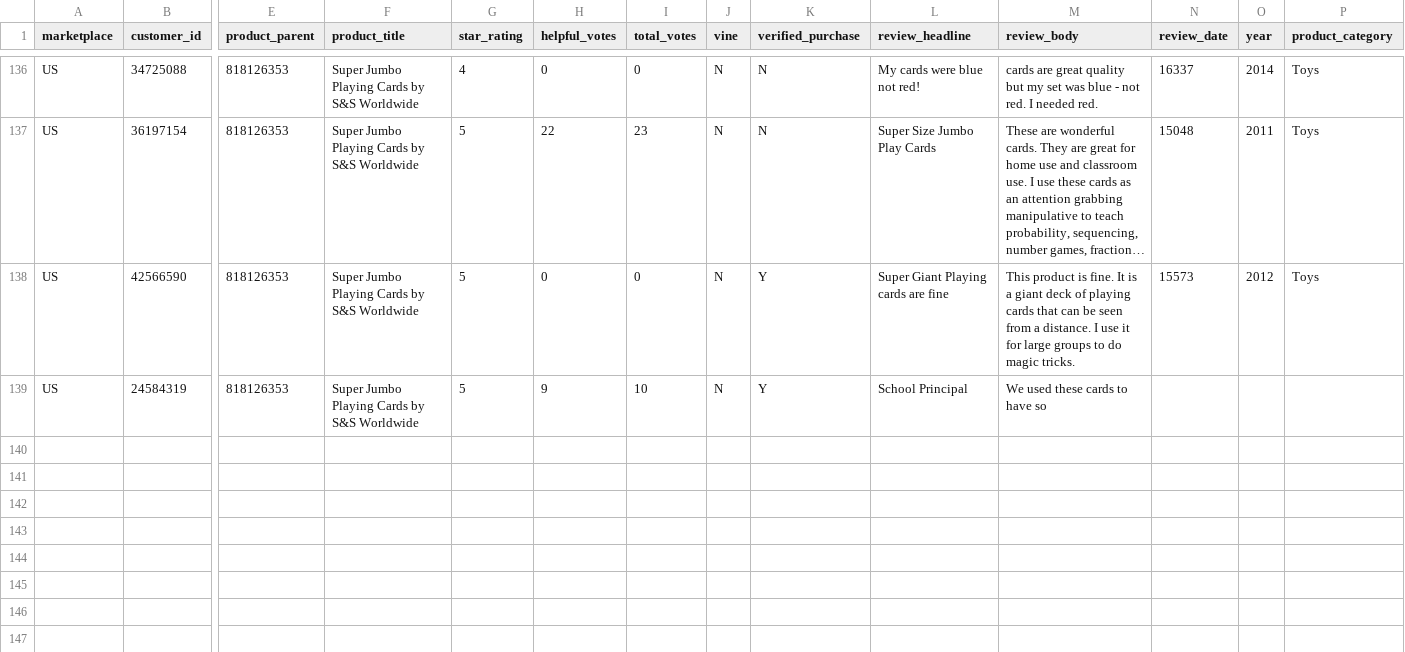
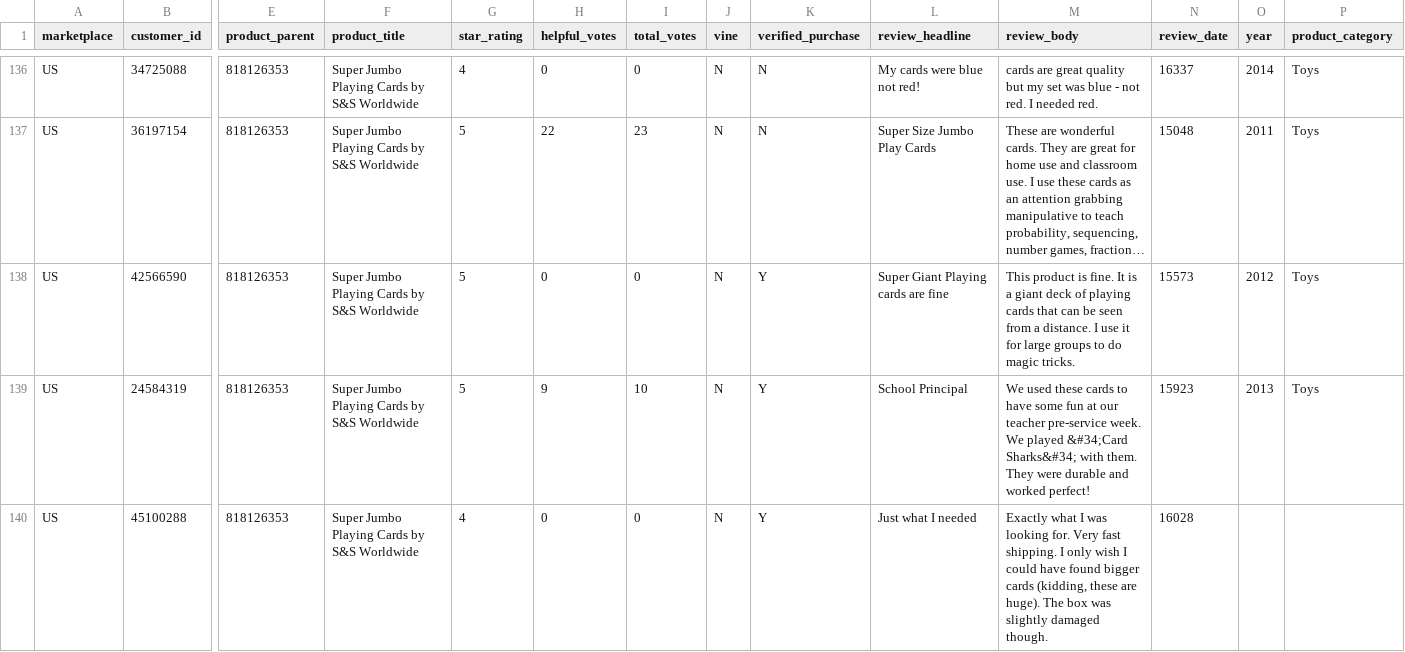
Before and after one commit to reapersy/serverless-nlp-solution-cdk, a CSV file: script/simulation/data/amazon-review-toy-B002LHA74O.csv, drawn as a sheet; only a part is shown, gaps mark what is left out; long unchanged cells end in …; rows hold the shown columns only; the diff names each change by its address in the sheet, - before the commit and + after, or states it on an @@ line.

```diff
--- a/script/simulation/data/amazon-review-toy-B002LHA74O.csv
+++ b/script/simulation/data/amazon-review-toy-B002LHA74O.csv
-M139 (review_body): …to have so
+M139 (review_body): …to have some fun at our teacher pre-service week. We played &#34;Card Sharks&#34; with them. They were durable and worked perfect!
-N139 (review_date): (empty)
+N139 (review_date): 15923
-O139 (year): (empty)
+O139 (year): 2013
-P139 (product_category): (empty)
+P139 (product_category): Toys
+row 140: US | 45100288 | 818126353 | Super Jumbo Playing Cards by S&S Worldwide | 4 | 0 | 0 | N | Y | Just what I needed | Exactly what I was looking for. Very fast shipping. I only wish I could have found bigger cards (kidding, these are huge). The box was slightly damaged though. | 16028
```
